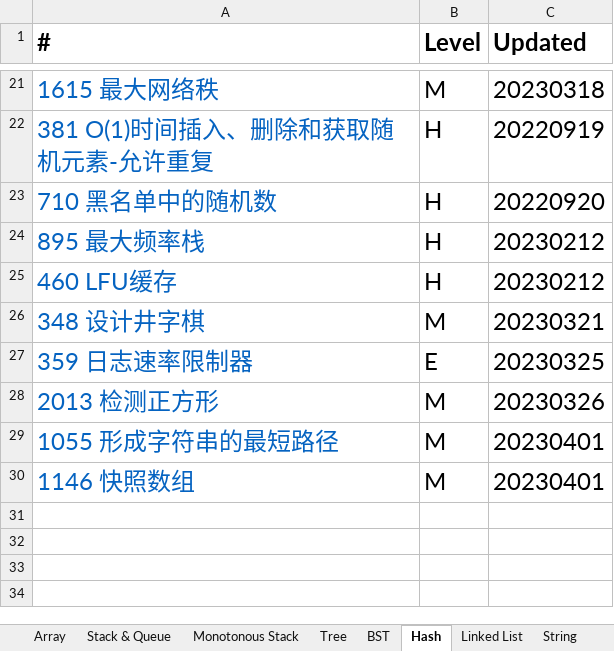
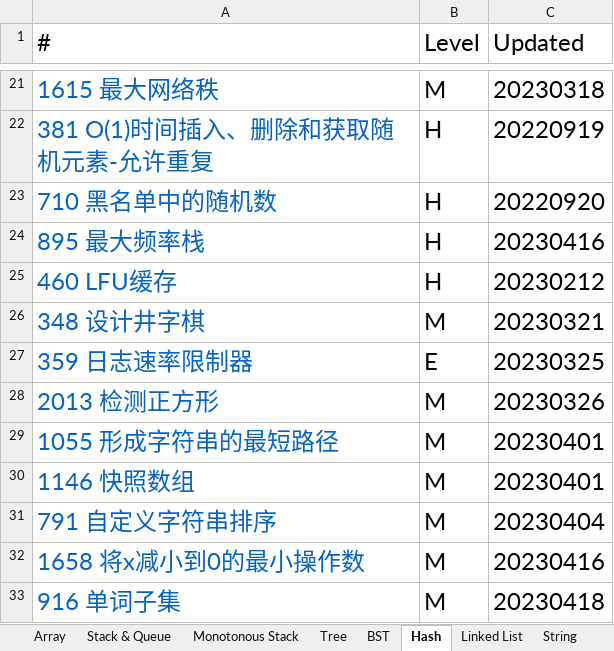
Before and after one commit to wywy136/Notes, an Excel workbook: Algorithms/Leetcode/Leetcode Catalog - Yu Wang.xlsx, sheet Hash, drawn as a sheet; only a part is shown, gaps mark what is left out; values as stored, in another font and other column widths than the file's, no borders; the diff names each change by its address in the sheet, - before the commit and + after, or states it on an @@ line.

```diff
--- a/Algorithms/Leetcode/Leetcode Catalog - Yu Wang.xlsx (sheet Hash)
+++ b/Algorithms/Leetcode/Leetcode Catalog - Yu Wang.xlsx (sheet Hash)
-A1:C1 bold: on
+A1:C1 bold: off
-C24 (Updated): 20230212
+C24 (Updated): 20230416
+row 31: 791 自定义字符串排序 | M | 20230404
+row 32: 1658 将x减小到0的最小操作数 | M | 20230416
+row 33: 916 单词子集 | M | 20230418
```
Also changed, not shown: sheet Stack & Queue, sheet Linked List, sheet String, sheet Simulation, sheet DP, sheet Two Pointers, 4 more sheets, other sheet tabs, 2 other files.
